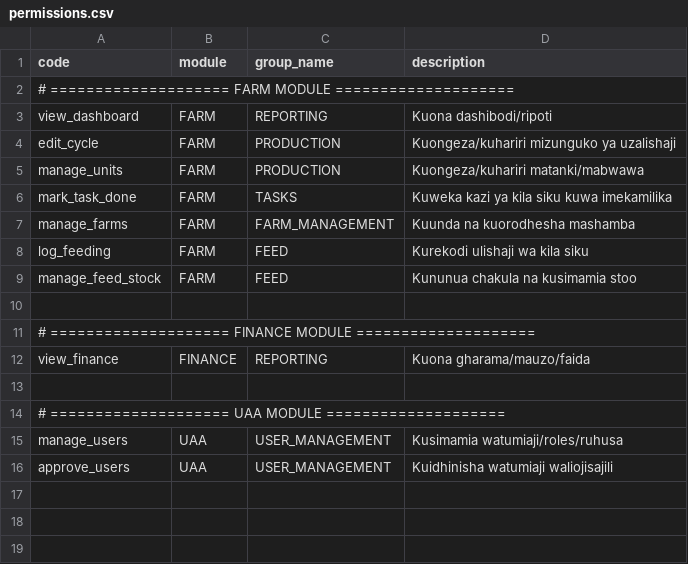
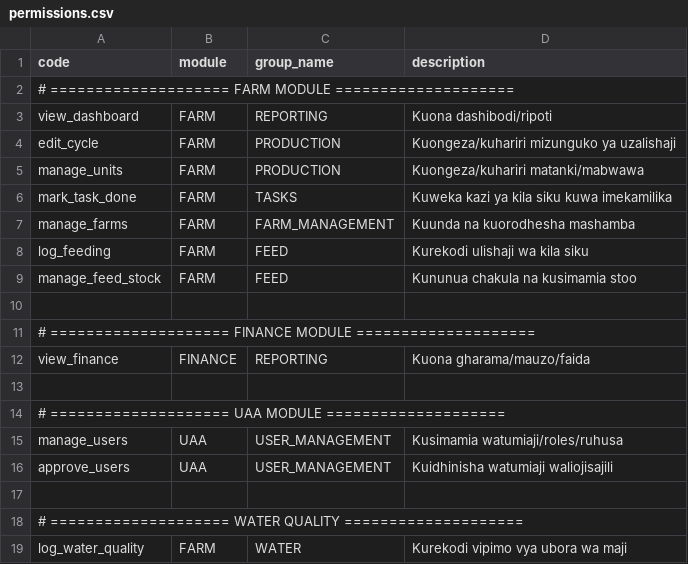
Before and after one commit to TarimoPaul/samakiFarmBack, a CSV file: src/main/resources/seed/permissions.csv, drawn as a sheet.

```diff
--- a/src/main/resources/seed/permissions.csv
+++ b/src/main/resources/seed/permissions.csv
@@ -16 +16,4 @@ manage_users,UAA,USER_MANAGEMENT,Kusimamia watumiaji/roles/ruhusa
 approve_users,UAA,USER_MANAGEMENT,Kuidhinisha watumiaji waliojisajili
+
+# ==================== WATER QUALITY ====================
+log_water_quality,FARM,WATER,Kurekodi vipimo vya ubora wa maji
```
Also changed, not shown: src/main/resources/seed/role_permissions.csv, 7 other files.
